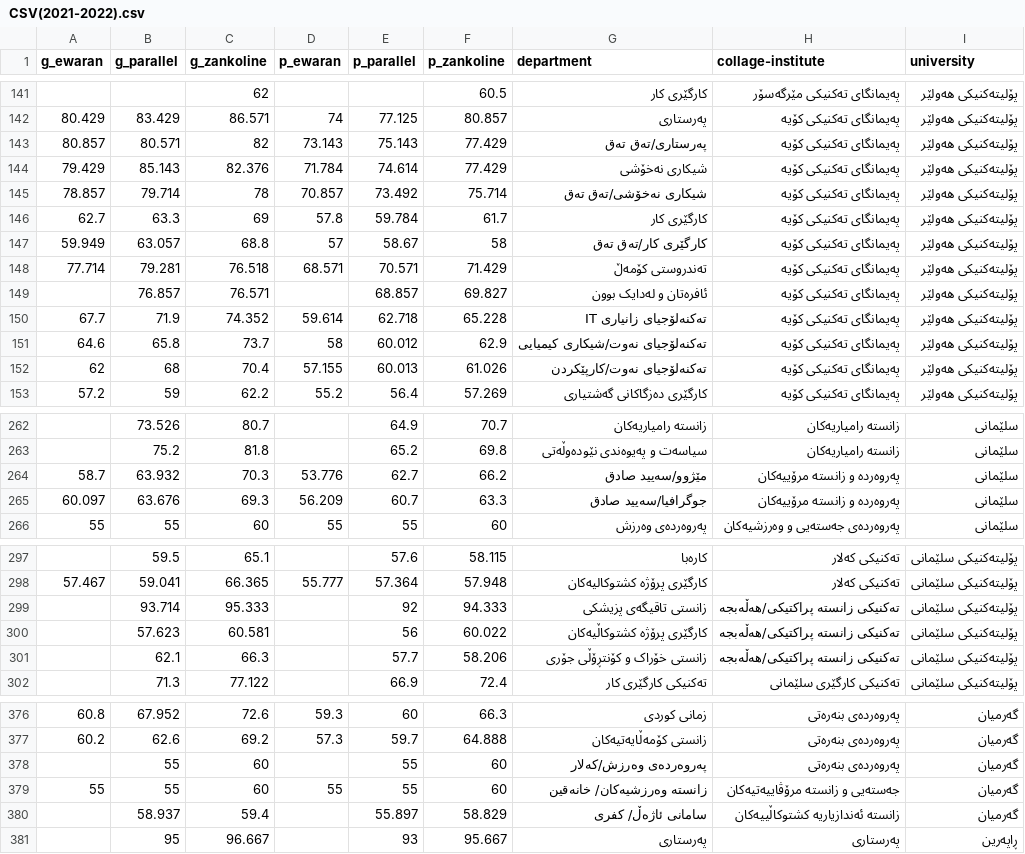
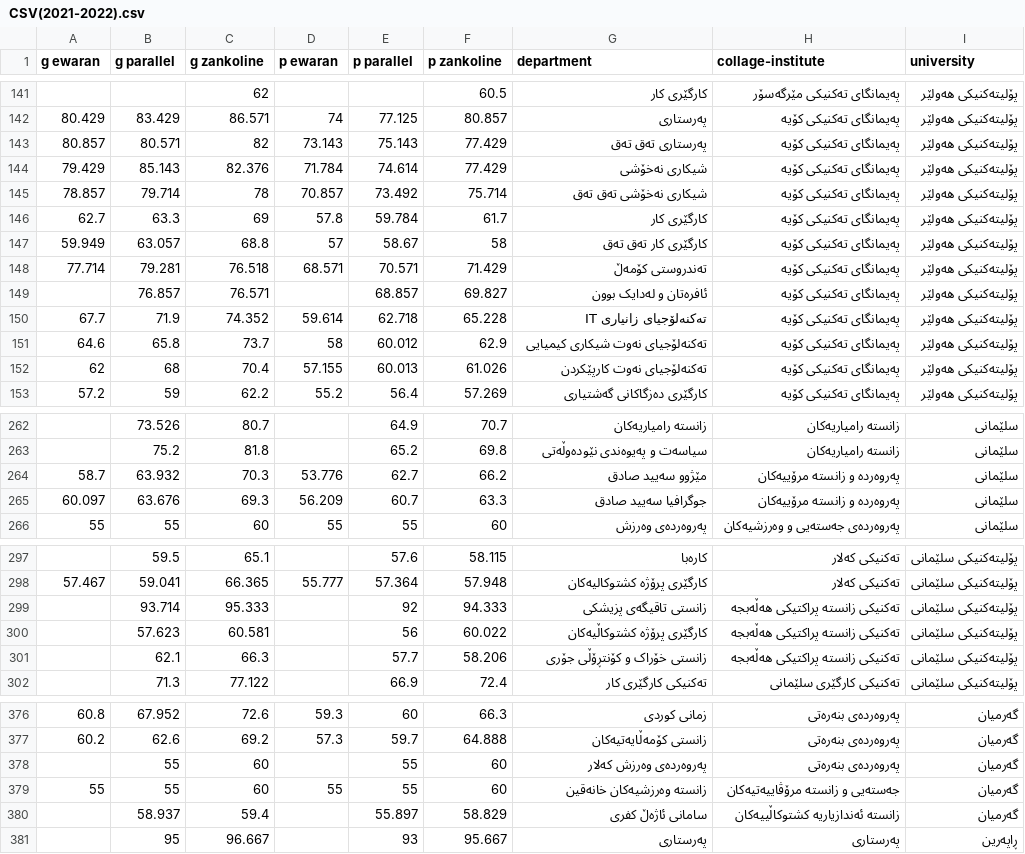
Before and after one commit to akar-jaza/bashakam_konmra_project-Local-Database-Edition, a CSV file: assets/data/CSV(2021-2022).csv, drawn as a sheet; only a part is shown, gaps mark what is left out; the diff covers the shown part only.

```diff
--- a/assets/data/CSV(2021-2022).csv
+++ b/assets/data/CSV(2021-2022).csv
@@ -1 +1 @@
-g_ewaran,g_parallel,g_zankoline,p_ewaran,p_parallel,p_zankoline,department,collage-institute,university
+g ewaran,g parallel,g zankoline,p ewaran,p parallel,p zankoline,department,collage-institute,university
@@ -142,7 +142,7 @@
 80.429,83.429,86.571,74,77.125,80.857,پەرستاری,پەیمانگای تەکنیکی کۆیە,پۆلیتەکنیکی هەولێر
-80.857,80.571,82,73.143,75.143,77.429,پەرستاری/تەق تەق,پەیمانگای تەکنیکی کۆیە,پۆلیتەکنیکی هەولێر
+80.857,80.571,82,73.143,75.143,77.429,پەرستاری تەق تەق,پەیمانگای تەکنیکی کۆیە,پۆلیتەکنیکی هەولێر
 79.429,85.143,82.376,71.784,74.614,77.429,شیکاری نەخۆشی,پەیمانگای تەکنیکی کۆیە,پۆلیتەکنیکی هەولێر
-78.857,79.714,78,70.857,73.492,75.714,شیکاری نەخۆشی/تەق تەق,پەیمانگای تەکنیکی کۆیە,پۆلیتەکنیکی هەولێر
+78.857,79.714,78,70.857,73.492,75.714,شیکاری نەخۆشی تەق تەق,پەیمانگای تەکنیکی کۆیە,پۆلیتەکنیکی هەولێر
 62.7,63.3,69,57.8,59.784,61.7,کارگێری کار,پەیمانگای تەکنیکی کۆیە,پۆلیتەکنیکی هەولێر
-59.949,63.057,68.8,57,58.67,58,کارگێری کار/تەق تەق,پەیمانگای تەکنیکی کۆیە,پۆلیتەکنیکی هەولێر
+59.949,63.057,68.8,57,58.67,58,کارگێری کار تەق تەق,پەیمانگای تەکنیکی کۆیە,پۆلیتەکنیکی هەولێر
 77.714,79.281,76.518,68.571,70.571,71.429,تەندروستی کۆمەڵ,پەیمانگای تەکنیکی کۆیە,پۆلیتەکنیکی هەولێر
@@ -150,4 +150,4 @@
 67.7,71.9,74.352,59.614,62.718,65.228,تەکنەلۆجیای زانیاری IT,پەیمانگای تەکنیکی کۆیە,پۆلیتەکنیکی هەولێر
-64.6,65.8,73.7,58,60.012,62.9,تەکنەلۆجیای نەوت/شیکاری کیمیایی,پەیمانگای تەکنیکی کۆیە,پۆلیتەکنیکی هەولێر
-62,68,70.4,57.155,60.013,61.026,تەکنەلۆجیای نەوت/کارپێکردن,پەیمانگای تەکنیکی کۆیە,پۆلیتەکنیکی هەولێر
+64.6,65.8,73.7,58,60.012,62.9,تەکنەلۆجیای نەوت شیکاری کیمیایی,پەیمانگای تەکنیکی کۆیە,پۆلیتەکنیکی هەولێر
+62,68,70.4,57.155,60.013,61.026,تەکنەلۆجیای نەوت کارپێکردن,پەیمانگای تەکنیکی کۆیە,پۆلیتەکنیکی هەولێر
 57.2,59,62.2,55.2,56.4,57.269,کارگێری دەزگاکانی گەشتیاری,پەیمانگای تەکنیکی کۆیە,پۆلیتەکنیکی هەولێر
@@ -263,4 +263,4 @@
 ,75.2,81.8,,65.2,69.8,سیاسەت و پەیوەندی نێودەوڵەتی,زانستە رامیاریەکان,سلێمانی
-58.7,63.932,70.3,53.776,62.7,66.2,مێژوو/سەیید صادق,پەروەردە و زانستە مرۆییەکان,سلێمانی
-60.097,63.676,69.3,56.209,60.7,63.3,جوگرافیا/سەیید صادق,پەروەردە و زانستە مرۆییەکان,سلێمانی
+58.7,63.932,70.3,53.776,62.7,66.2,مێژوو سەیید صادق,پەروەردە و زانستە مرۆییەکان,سلێمانی
+60.097,63.676,69.3,56.209,60.7,63.3,جوگرافیا سەیید صادق,پەروەردە و زانستە مرۆییەکان,سلێمانی
 55,55,60,55,55,60,پەروەردەی وەرزش,پەروەردەی جەستەیی و وەرزشیەکان,سلێمانی
@@ -298,5 +298,5 @@
 57.467,59.041,66.365,55.777,57.364,57.948,کارگێری پرۆژە کشتوکالیەکان,تەکنیکی کەلار,پۆلیتەکنیکی سلێمانی
-,93.714,95.333,,92,94.333,زانستی تاقیگەی پزیشکی,تەکنیکی زانستە پراکتیکی/هەڵەبجە,پۆلیتەکنیکی سلێمانی
-,57.623,60.581,,56,60.022,کارگێری پرۆژە کشتوکاڵیەکان,تەکنیکی زانستە پراکتیکی/هەڵەبجە,پۆلیتەکنیکی سلێمانی
-,62.1,66.3,,57.7,58.206,زانستی خۆراک و کۆنتڕۆڵی جۆری,تەکنیکی زانستە پراکتیکی/هەڵەبجە,پۆلیتەکنیکی سلێمانی
+,93.714,95.333,,92,94.333,زانستی تاقیگەی پزیشکی,تەکنیکی زانستە پراکتیکی هەڵەبجە,پۆلیتەکنیکی سلێمانی
+,57.623,60.581,,56,60.022,کارگێری پرۆژە کشتوکاڵیەکان,تەکنیکی زانستە پراکتیکی هەڵەبجە,پۆلیتەکنیکی سلێمانی
+,62.1,66.3,,57.7,58.206,زانستی خۆراک و کۆنتڕۆڵی جۆری,تەکنیکی زانستە پراکتیکی هەڵەبجە,پۆلیتەکنیکی سلێمانی
 ,71.3,77.122,,66.9,72.4,تەکنیکی کارگێری کار,تەکنیکی کارگێری سلێمانی,پۆلیتەکنیکی سلێمانی
@@ -377,5 +377,5 @@
 60.2,62.6,69.2,57.3,59.7,64.888,زانستی کۆمەڵایەتیەکان,پەروەردەی بنەرەتی,گەرمیان
-,55,60,,55,60,پەروەردەی وەرزش/کەلار,پەروەردەی بنەرەتی,گەرمیان
-55,55,60,55,55,60,زانستە وەرزشیەکان/ خانەقین,جەستەیی و زانستە مرۆڤاییەتیەکان,گەرمیان
-,58.937,59.4,,55.897,58.829,سامانی ئاژەڵ/ کفری,زانستە ئەندازیاریە کشتوکاڵییەکان,گەرمیان
+,55,60,,55,60,پەروەردەی وەرزش کەلار,پەروەردەی بنەرەتی,گەرمیان
+55,55,60,55,55,60,زانستە وەرزشیەکان  خانەقین,جەستەیی و زانستە مرۆڤاییەتیەکان,گەرمیان
+,58.937,59.4,,55.897,58.829,سامانی ئاژەڵ  کفری,زانستە ئەندازیاریە کشتوکاڵییەکان,گەرمیان
 ,95,96.667,,93,95.667,پەرستاری,پەرستاری,ڕاپەرین
```
Also changed, not shown: 50 edited cells elsewhere in this file, 2 other files.
